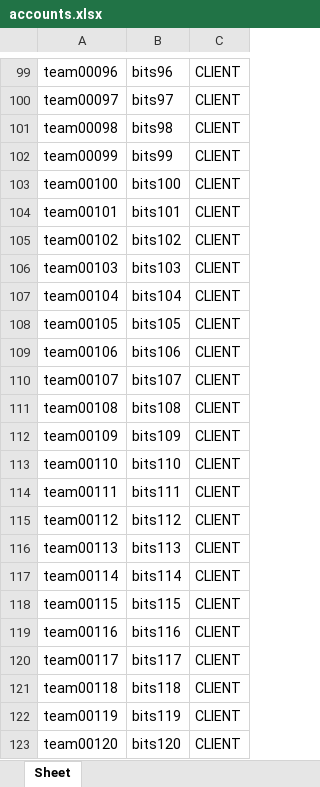
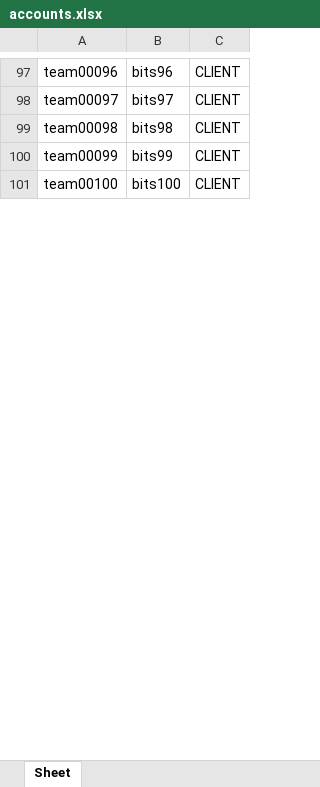
Before and after one commit to peeesspee/BitsOJ, an Excel workbook: Server/accounts.xlsx, sheet Sheet, drawn as a sheet; only a part is shown, gaps mark what is left out; values as stored, in another font and other column widths than the file's, no borders; removed rows and columns are numbered as before the commit, all else as after; the diff covers the shown part only; the diff names each change by its address in the sheet, - before the commit and + after, or states it on an @@ line.

```diff
--- a/Server/accounts.xlsx (sheet Sheet)
+++ b/Server/accounts.xlsx (sheet Sheet)
-row 104: team00101 | bits101 | CLIENT
-row 105: team00102 | bits102 | CLIENT
-row 106: team00103 | bits103 | CLIENT
-row 107: team00104 | bits104 | CLIENT
-row 108: team00105 | bits105 | CLIENT
-row 109: team00106 | bits106 | CLIENT
-row 110: team00107 | bits107 | CLIENT
-row 111: team00108 | bits108 | CLIENT
-row 112: team00109 | bits109 | CLIENT
-row 113: team00110 | bits110 | CLIENT
-row 114: team00111 | bits111 | CLIENT
-row 115: team00112 | bits112 | CLIENT
-row 116: team00113 | bits113 | CLIENT
-row 117: team00114 | bits114 | CLIENT
-row 118: team00115 | bits115 | CLIENT
-row 119: team00116 | bits116 | CLIENT
-row 120: team00117 | bits117 | CLIENT
-row 121: team00118 | bits118 | CLIENT
-row 122: team00119 | bits119 | CLIENT
-row 123: team00120 | bits120 | CLIENT
```
Also changed, not shown: 4 added rows and 42 removed rows elsewhere in this sheet, 23 other files.
